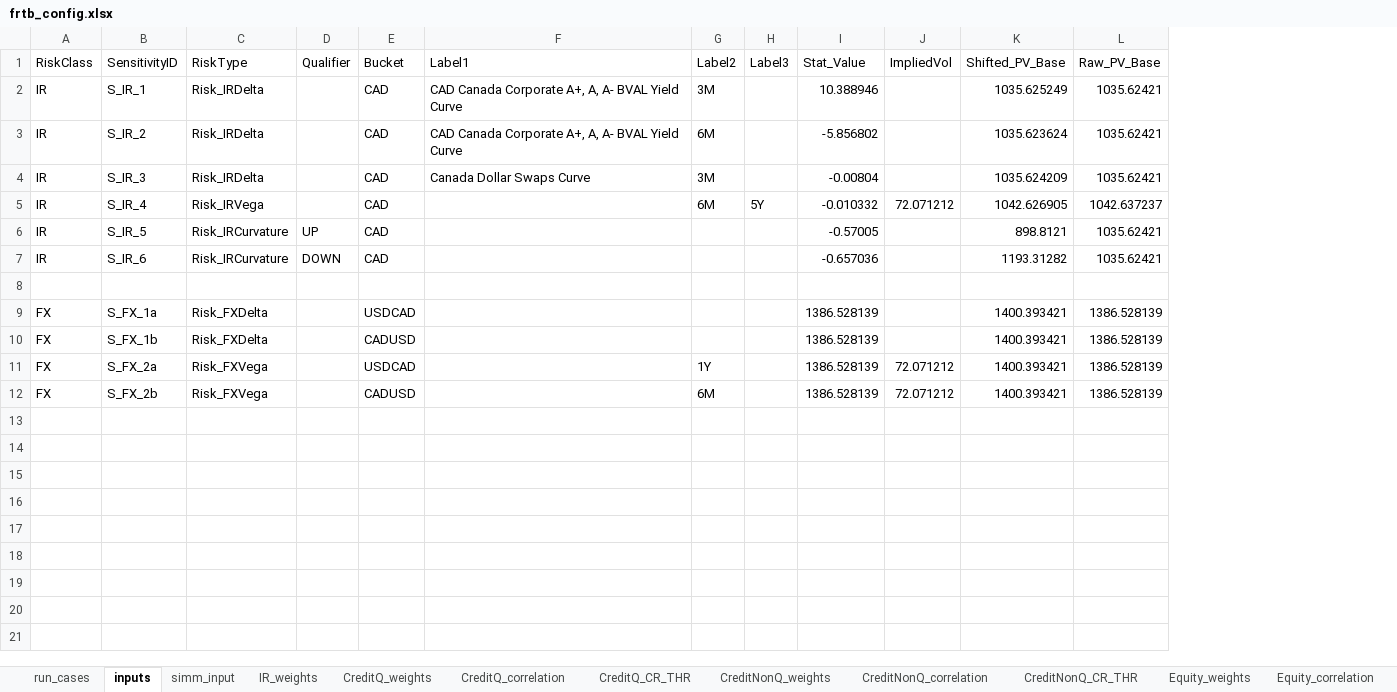
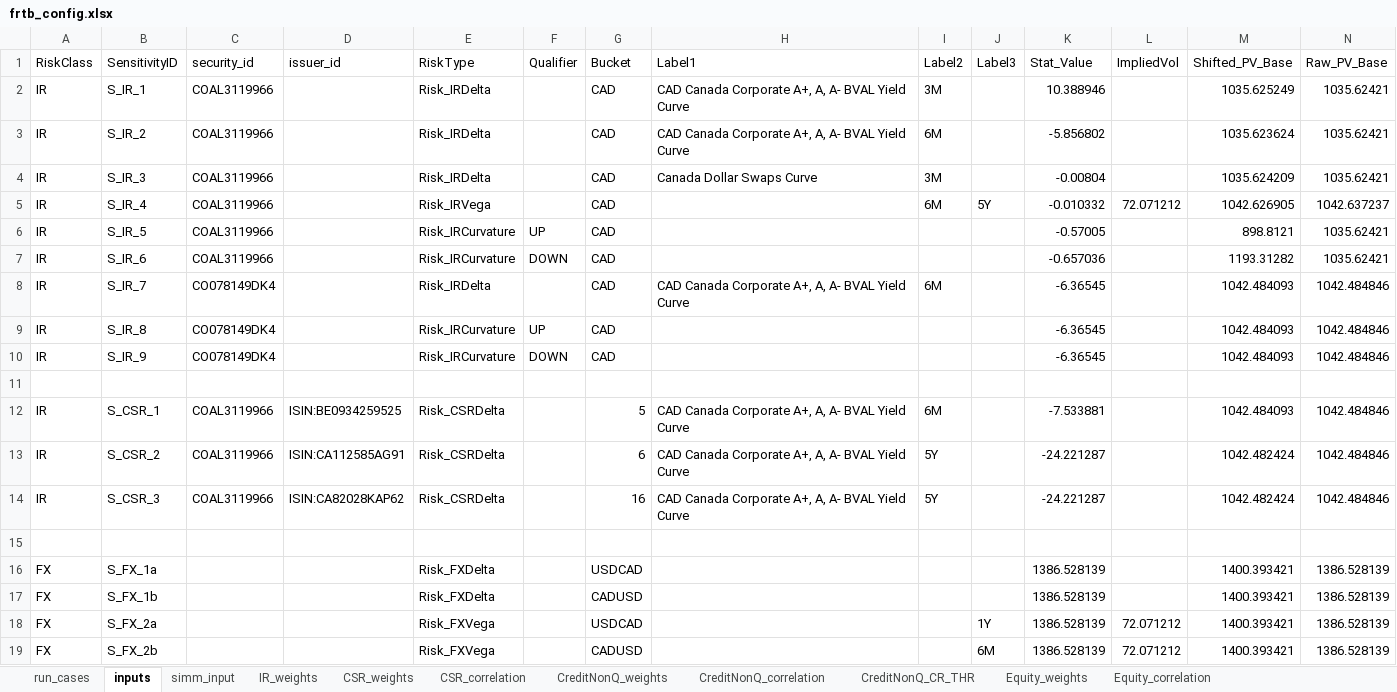
Before and after one commit to ivanshuer/FRTB, an Excel workbook: frtb_config.xlsx, sheet inputs, drawn as a sheet; values as stored, in another font and other column widths than the file's, no borders; addresses are those after the commit; the diff names each change by its address in the sheet, - before the commit and + after, or states it on an @@ line.

```diff
--- a/frtb_config.xlsx (sheet inputs)
+++ b/frtb_config.xlsx (sheet inputs)
-sheet tab: CreditQ_weights
+sheet tab: CSR_weights
-sheet tab: CreditQ_correlation
+sheet tab: CSR_correlation
-sheet tab: CreditQ_CR_THR
+column C (security_id), rows 2-7: all COAL3119966
+column D (issuer_id), empty
+row 8: IR | S_IR_7 | CO078149DK4 |  | Risk_IRDelta |  | CAD | CAD Canada Corporate A+, A, A- BVAL Yield Curve | 6M |  | -6.36545 |  | 1042.484093 | 1042.484846
+row 9: IR | S_IR_8 | CO078149DK4 |  | Risk_IRCurvature | UP | CAD |  |  |  | -6.36545 |  | 1042.484093 | 1042.484846
+row 10: IR | S_IR_9 | CO078149DK4 |  | Risk_IRCurvature | DOWN | CAD |  |  |  | -6.36545 |  | 1042.484093 | 1042.484846
+row 11: (empty)
+row 12: IR | S_CSR_1 | COAL3119966 | ISIN:BE0934259525 | Risk_CSRDelta |  | 5 | CAD Canada Corporate A+, A, A- BVAL Yield Curve | 6M |  | -7.533881 |  | 1042.484093 | 1042.484846
+row 13: IR | S_CSR_2 | COAL3119966 | ISIN:CA112585AG91 | Risk_CSRDelta |  | 6 | CAD Canada Corporate A+, A, A- BVAL Yield Curve | 5Y |  | -24.221287 |  | 1042.482424 | 1042.484846
+row 14: IR | S_CSR_3 | COAL3119966 | ISIN:CA82028KAP62 | Risk_CSRDelta |  | 16 | CAD Canada Corporate A+, A, A- BVAL Yield Curve | 5Y |  | -24.221287 |  | 1042.482424 | 1042.484846
-I18 (Label2): 1Y
+I18 (Label2): (empty)
-J18 (Label3): (empty)
+J18 (Label3): 1Y
-I19 (Label2): 6M
+I19 (Label2): (empty)
-J19 (Label3): (empty)
+J19 (Label3): 6M
```
Also changed, not shown: sheet CSR_correlation, sheet CSR_weights, sheet run_cases, 4 other files.
